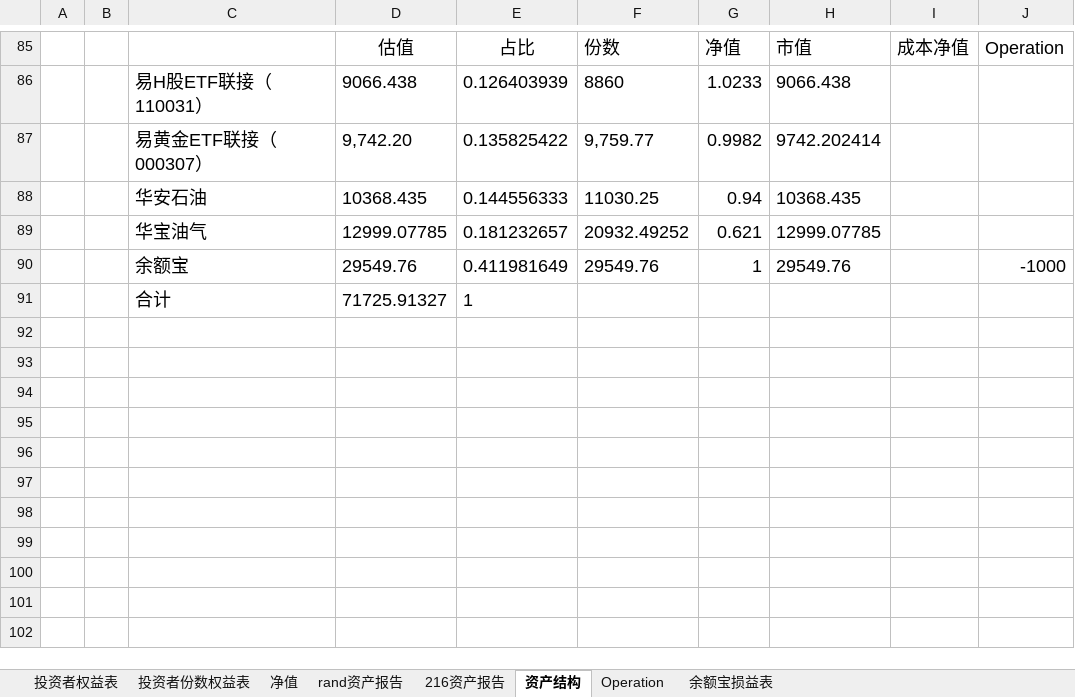
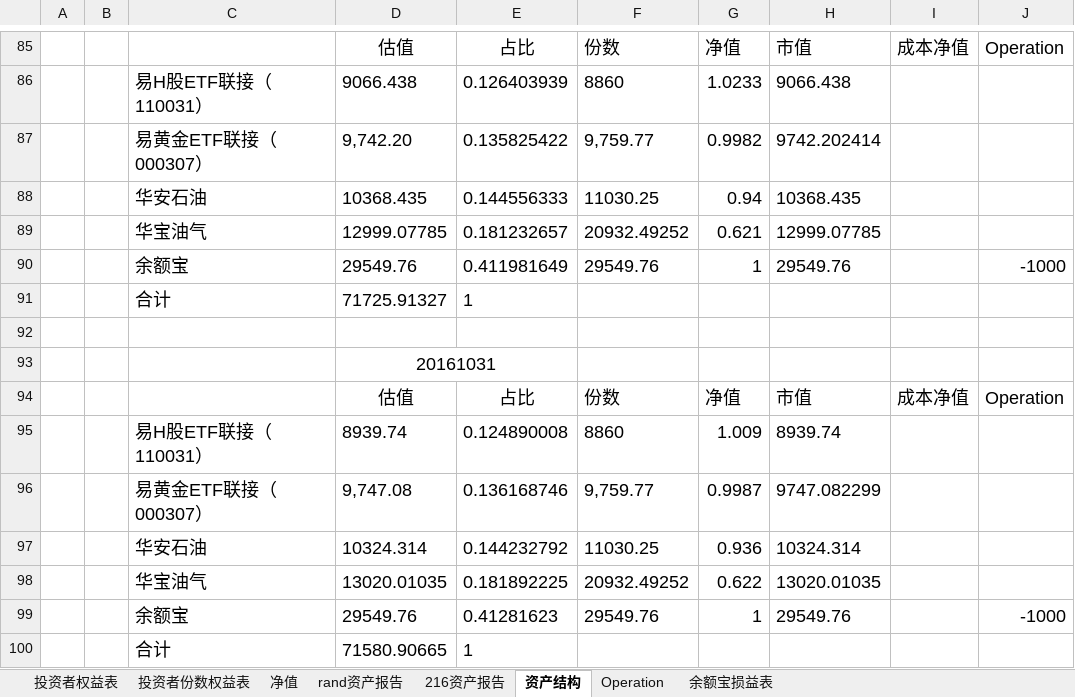
Before and after one commit to randliu/tractionrec, an Excel workbook: 加米基金.xlsx, sheet 资产结构, drawn as a sheet; only a part is shown, gaps mark what is left out; values as stored, in another font and other column widths than the file's, no borders; the diff names each change by its address in the sheet, - before the commit and + after, or states it on an @@ line.

```diff
--- a/加米基金.xlsx (sheet 资产结构)
+++ b/加米基金.xlsx (sheet 资产结构)
+row 92: (empty)
+row 93:  |  |  | 20161031
+row 94:  |  |  | 估值 | 占比 | 份数 | 净值 | 市值 | 成本净值 | Operation
+row 95:  |  | 易H股ETF联接（110031） | 8939.74 | 0.124890008 | 8860 | 1.009 | 8939.74
+row 96:  |  | 易黄金ETF联接（000307） | 9,747.08 | 0.136168746 | 9,759.77 | 0.9987 | 9747.082299
+row 97:  |  | 华安石油 | 10324.314 | 0.144232792 | 11030.25 | 0.936 | 10324.314
+row 98:  |  | 华宝油气 | 13020.01035 | 0.181892225 | 20932.49252 | 0.622 | 13020.01035
+row 99:  |  | 余额宝 | 29549.76 | 0.41281623 | 29549.76 | 1 | 29549.76 |  | -1000
+row 100:  |  | 合计 | 71580.90665 | 1
```
Also changed, not shown: sheet 净值, sheet rand资产报告, sheet 216资产报告, sheet 投资者份数权益表, formulas that keep their value, 1 other file.
